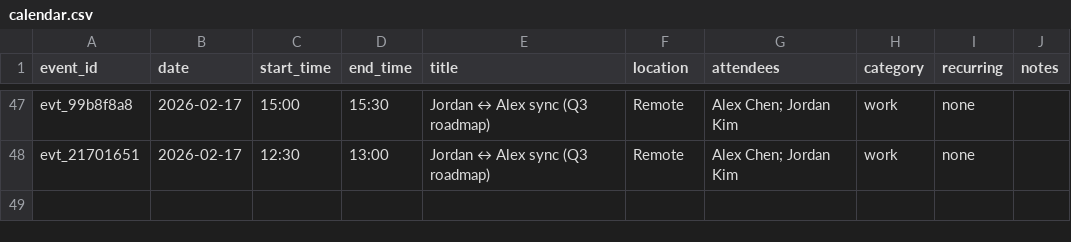
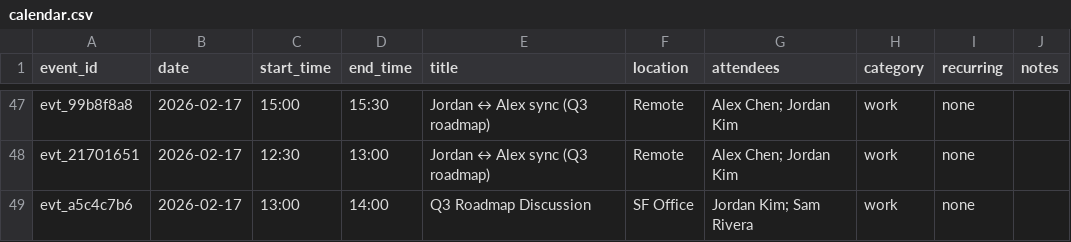
Before and after one commit to h-OUS-e/A2A, a CSV file: agents/person_a/calendar.csv, drawn as a sheet; only a part is shown, gaps mark what is left out.

```diff
--- a/agents/person_a/calendar.csv
+++ b/agents/person_a/calendar.csv
@@ -48 +48,2 @@ evt_99b8f8a8,2026-02-17,15:00,15:30,Jordan ↔ Alex sync (Q3 roadmap),Remote,Ale
 evt_21701651,2026-02-17,12:30,13:00,Jordan ↔ Alex sync (Q3 roadmap),Remote,Alex Chen; Jordan Kim,work,none,
+evt_a5c4c7b6,2026-02-17,13:00,14:00,Q3 Roadmap Discussion,SF Office,Jordan Kim; Sam Rivera,work,none,
```
Also changed, not shown: agents/person_b/calendar.csv, agents/person_c/calendar.csv, 27 other files.
